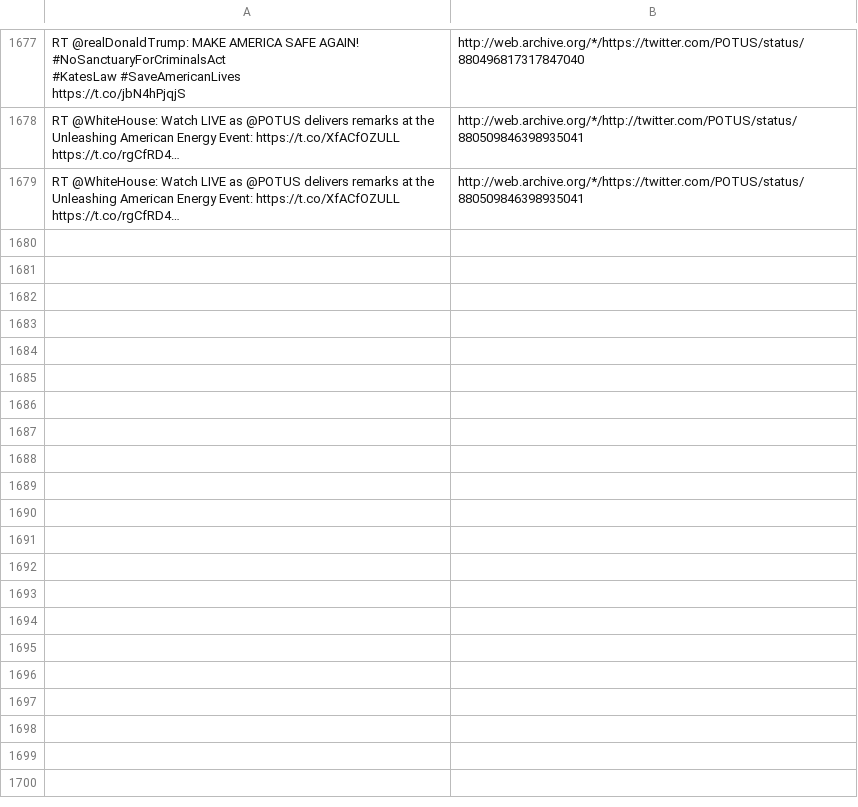
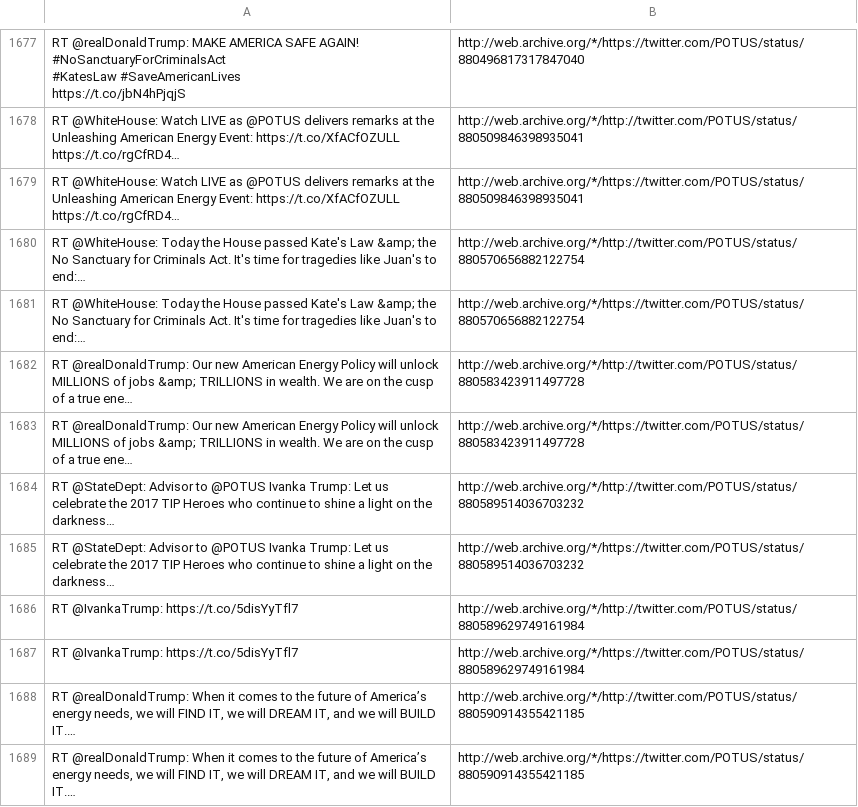
Before and after one commit to patrick-brian-mooney/archive-junta, a CSV file: data/archive_POTUS.csv, drawn as a sheet; only a part is shown, gaps mark what is left out.

```diff
--- a/data/archive_POTUS.csv
+++ b/data/archive_POTUS.csv
@@ -1965 +1965,11 @@ https://t.co/jbN4hPjqjS","http://web.archive.org/*/https://twitter.com/POTUS/sta
 "RT @WhiteHouse: Watch LIVE as @POTUS delivers remarks at the Unleashing American Energy Event: https://t.co/XfACfOZULL https://t.co/rgCfRD4…","http://web.archive.org/*/https://twitter.com/POTUS/status/880509846398935041"
+"RT @WhiteHouse: Today the House passed Kate's Law &amp; the No Sanctuary for Criminals Act. It's time for tragedies like Juan's to end:… ","http://web.archive.org/*/http://twitter.com/POTUS/status/880570656882122754"
+"RT @WhiteHouse: Today the House passed Kate's Law &amp; the No Sanctuary for Criminals Act. It's time for tragedies like Juan's to end:… ","http://web.archive.org/*/https://twitter.com/POTUS/status/880570656882122754"
+"RT @realDonaldTrump: Our new American Energy Policy will unlock MILLIONS of jobs &amp; TRILLIONS in wealth. We are on the cusp of a true ene… ","http://web.archive.org/*/http://twitter.com/POTUS/status/880583423911497728"
+"RT @realDonaldTrump: Our new American Energy Policy will unlock MILLIONS of jobs &amp; TRILLIONS in wealth. We are on the cusp of a true ene… ","http://web.archive.org/*/https://twitter.com/POTUS/status/880583423911497728"
+"RT @StateDept: Advisor to @POTUS Ivanka Trump: Let us celebrate the 2017 TIP Heroes who continue to shine a light on the darkness… ","http://web.archive.org/*/http://twitter.com/POTUS/status/880589514036703232"
+"RT @StateDept: Advisor to @POTUS Ivanka Trump: Let us celebrate the 2017 TIP Heroes who continue to shine a light on the darkness… ","http://web.archive.org/*/https://twitter.com/POTUS/status/880589514036703232"
+"RT @IvankaTrump: https://t.co/5disYyTfl7","http://web.archive.org/*/http://twitter.com/POTUS/status/880589629749161984"
+"RT @IvankaTrump: https://t.co/5disYyTfl7","http://web.archive.org/*/https://twitter.com/POTUS/status/880589629749161984"
+"RT @realDonaldTrump: When it comes to the future of America’s energy needs, we will FIND IT, we will DREAM IT, and we will BUILD IT.… ","http://web.archive.org/*/http://twitter.com/POTUS/status/880590914355421185"
+"RT @realDonaldTrump: When it comes to the future of America’s energy needs, we will FIND IT, we will DREAM IT, and we will BUILD IT.… ","http://web.archive.org/*/https://twitter.com/POTUS/status/880590914355421185"
```
Also changed, not shown: data/archive_PressSec.csv, data/archive_Scavino45.csv, 11 other files.
